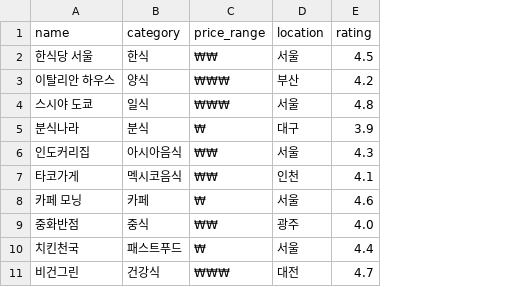
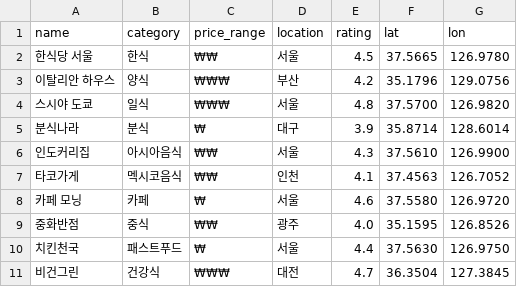
Before and after one commit to a01094554781-oss/food, a CSV file: restaurants.csv, drawn as a sheet; the diff names each change by its address in the sheet, - before the commit and + after, or states it on an @@ line.

Commit message:
Update restaurants.csv

```diff
--- a/restaurants.csv
+++ b/restaurants.csv
+column F (lat), rows 2-11: 37.5665 | 35.1796 | 37.5700 | 35.8714 | 37.5610 | 37.4563 | 37.5580 | 35.1595 | 37.5630 | 36.3504
+column G (lon), rows 2-11: 126.9780 | 129.0756 | 126.9820 | 128.6014 | 126.9900 | 126.7052 | 126.9720 | 126.8526 | 126.9750 | 127.3845
```
